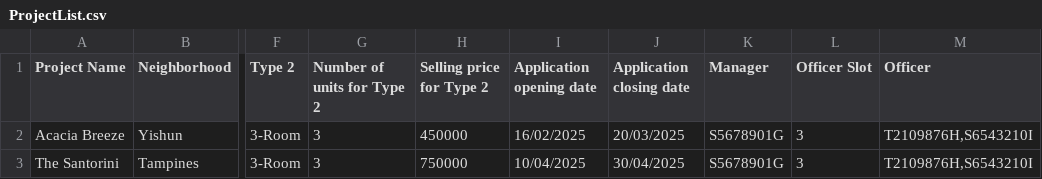
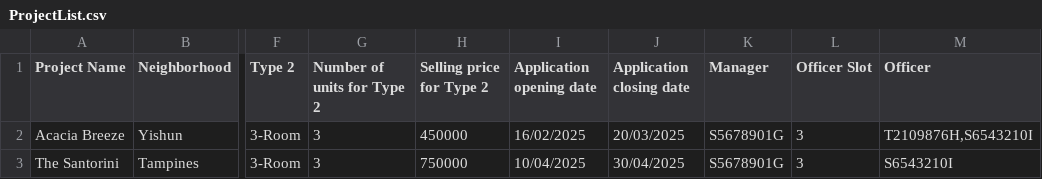
Before and after one commit to irusuugen/SC2002, a CSV file: data/ProjectList.csv, drawn as a sheet; only a part is shown, gaps mark what is left out; the diff names each change by its address in the sheet, - before the commit and + after, or states it on an @@ line.

```diff
--- a/data/ProjectList.csv
+++ b/data/ProjectList.csv
-M3 (Officer): T2109876H,S6543210I
+M3 (Officer): S6543210I
```
Also changed, not shown: 2 other files.
